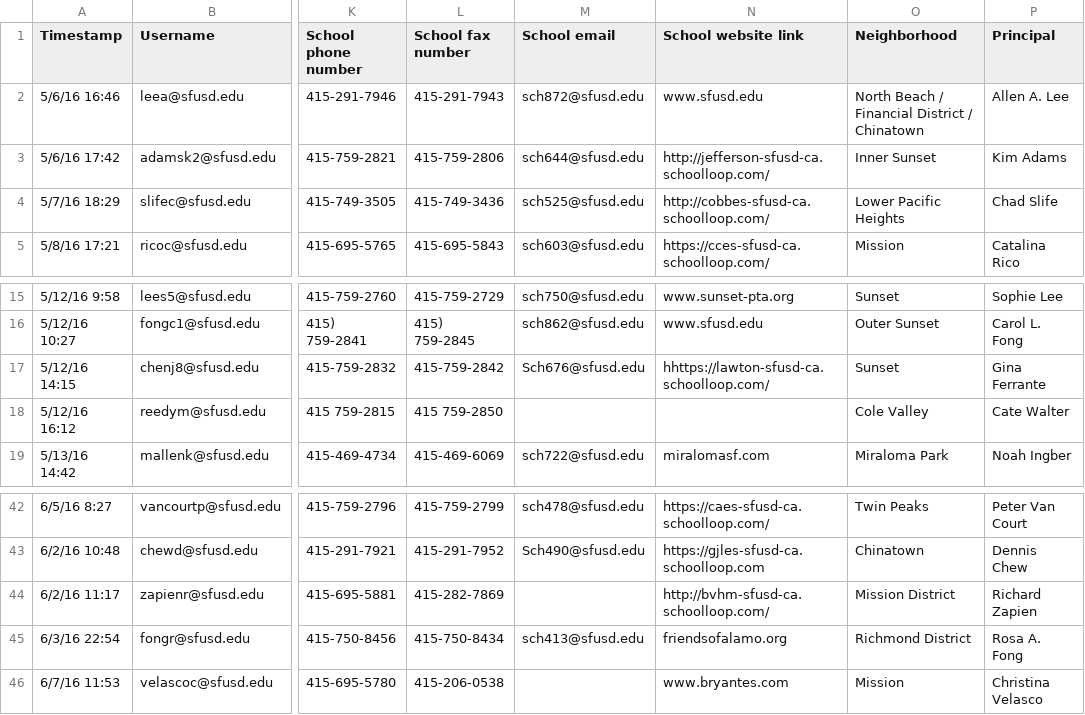
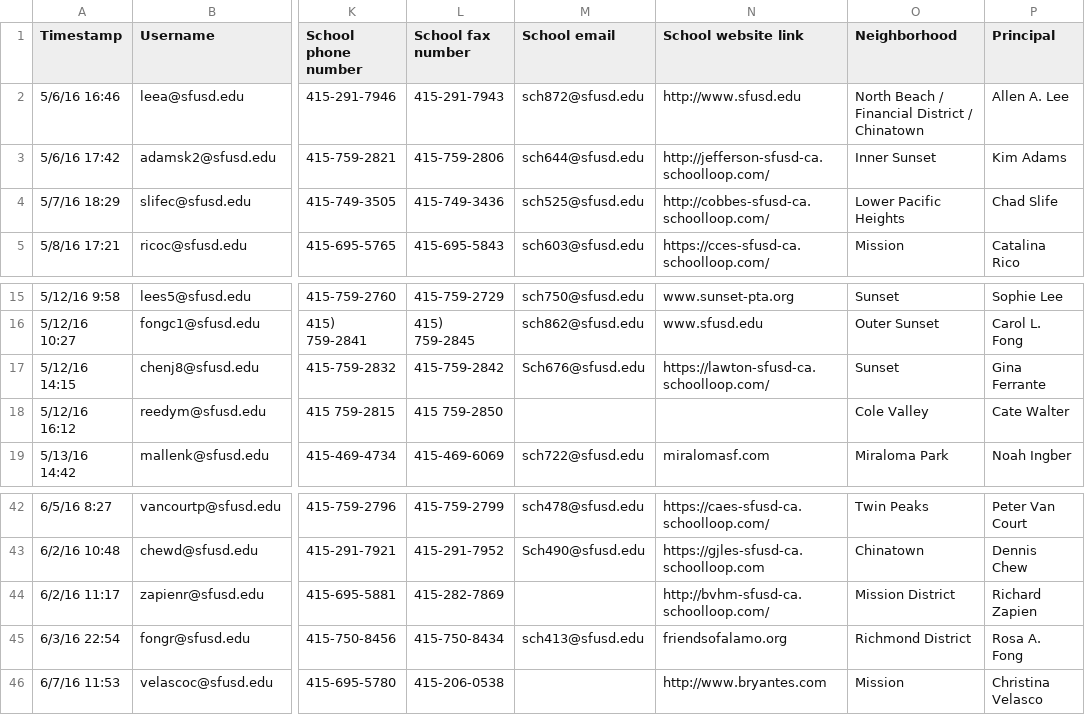
Before and after one commit to adobs/SFUSD, a CSV file: data_transformation/input_data.csv, drawn as a sheet; only a part is shown, gaps mark what is left out; the diff names each change by its address in the sheet, - before the commit and + after, or states it on an @@ line.

```diff
--- a/data_transformation/input_data.csv
+++ b/data_transformation/input_data.csv
-N2 (School website link): www.sfusd.edu
+N2 (School website link): http://www.sfusd.edu
-N17 (School website link): hhttps://lawton-sfusd-ca.schoolloop.com/
+N17 (School website link): https://lawton-sfusd-ca.schoolloop.com/
-N46 (School website link): www.bryantes.com
+N46 (School website link): http://www.bryantes.com
```
Also changed, not shown: 5 other files.
